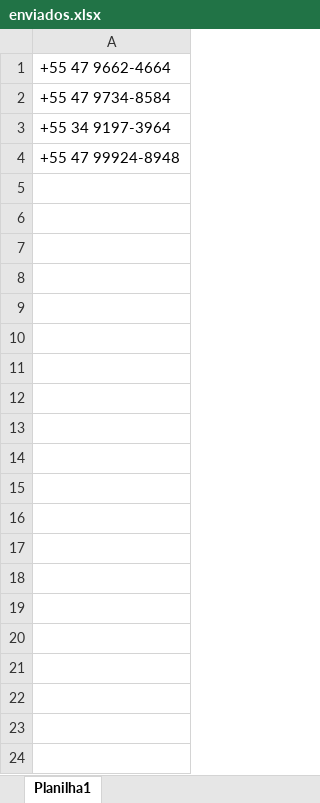
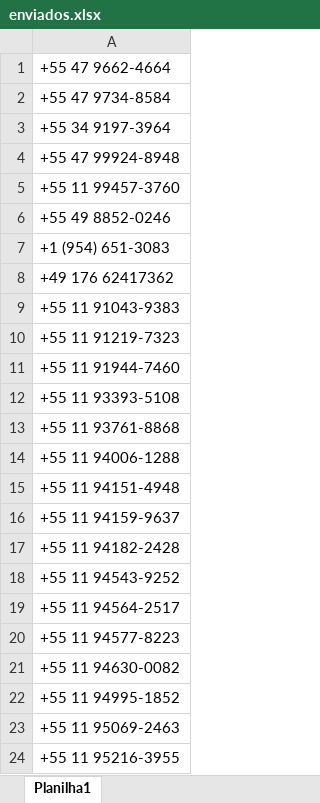
Before and after one commit to devKire/botWhatsapp, an Excel workbook: botWhatsapp/enviados.xlsx, sheet Planilha1, drawn as a sheet; only a part is shown; values as stored, in another font and other column widths than the file's, no borders; the diff covers the shown part only; the diff names each change by its address in the sheet, - before the commit and + after, or states it on an @@ line.

```diff
--- a/botWhatsapp/enviados.xlsx (sheet Planilha1)
+++ b/botWhatsapp/enviados.xlsx (sheet Planilha1)
+row 5: +55 11 99457-3760
+row 6: +55 49 8852-0246
+row 7: +1 (954) 651-3083
+row 8: +49 176 62417362
+row 9: +55 11 91043-9383
+row 10: +55 11 91219-7323
+row 11: +55 11 91944-7460
+row 12: +55 11 93393-5108
+row 13: +55 11 93761-8868
+row 14: +55 11 94006-1288
+row 15: +55 11 94151-4948
+row 16: +55 11 94159-9637
+row 17: +55 11 94182-2428
+row 18: +55 11 94543-9252
+row 19: +55 11 94564-2517
+row 20: +55 11 94577-8223
+row 21: +55 11 94630-0082
+row 22: +55 11 94995-1852
+row 23: +55 11 95069-2463
+row 24: +55 11 95216-3955
```
Also changed, not shown: 240 added rows elsewhere in this sheet, botWhatsapp/numeros.xlsx, 17 other files.
